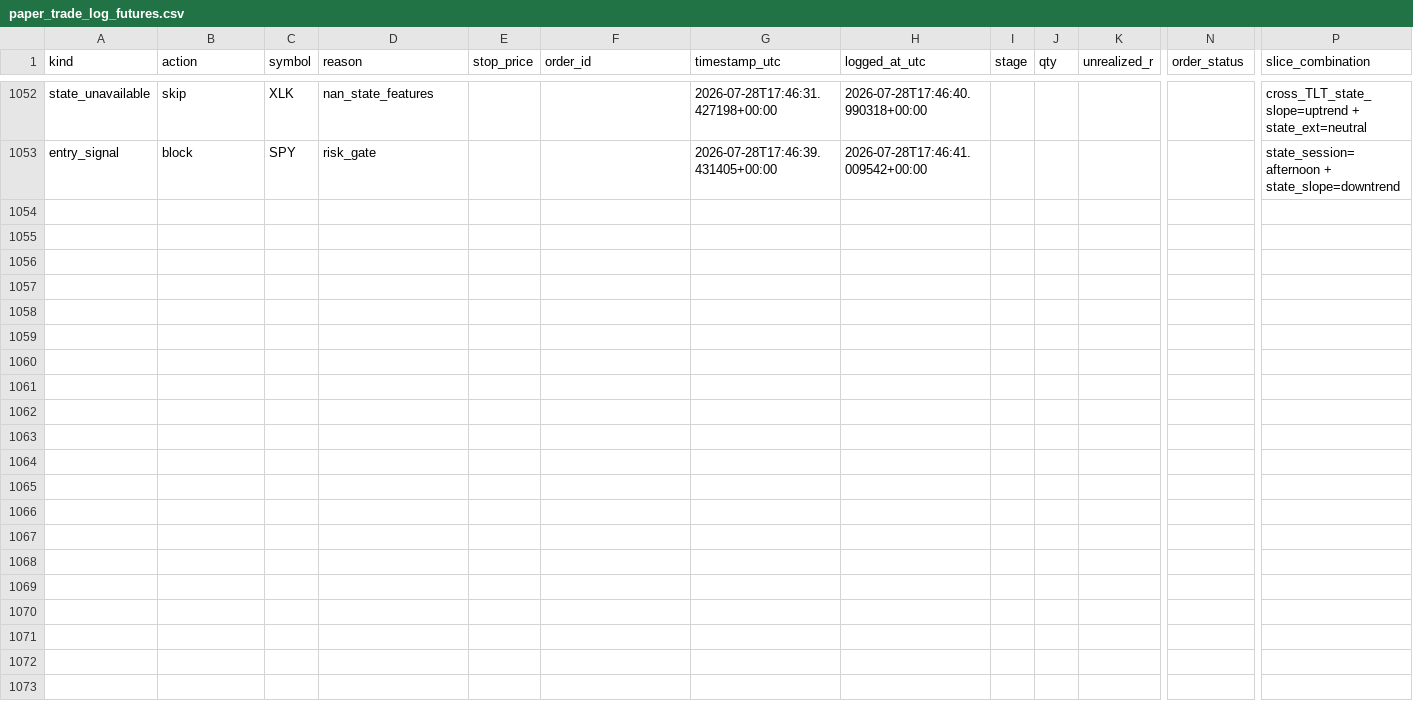
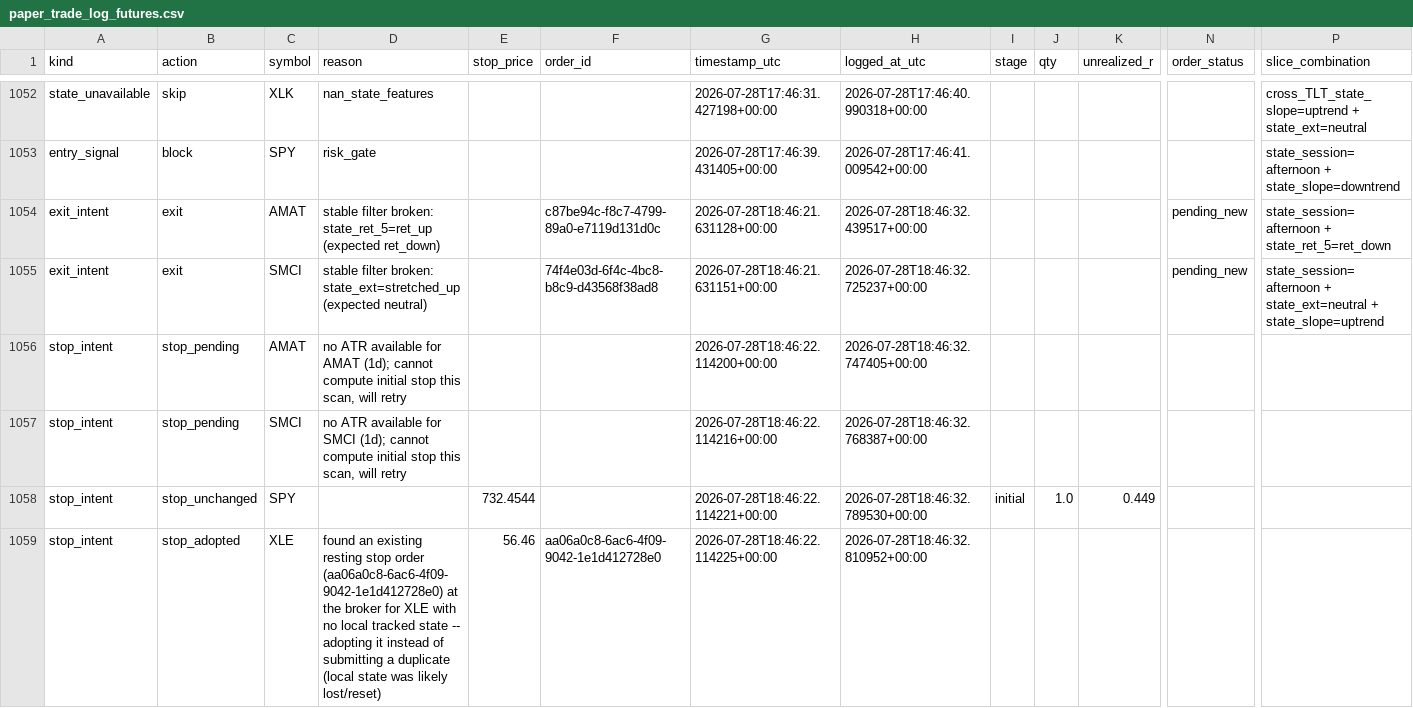
Before and after one commit to 6ixtyn9-sudo/Price, a CSV file: localdata/paper_trade_log_futures.csv, drawn as a sheet; only a part is shown, gaps mark what is left out; rows hold the shown columns only; the diff covers the shown part only; the diff names each change by its address in the sheet, - before the commit and + after, or states it on an @@ line.

```diff
--- a/localdata/paper_trade_log_futures.csv
+++ b/localdata/paper_trade_log_futures.csv
+row 1054: exit_intent | exit | AMAT | stable filter broken: state_ret_5=ret_up (expected ret_down) |  | c87be94c-f8c7-4799-89a0-e7119d131d0c | 2026-07-28T18:46:21.631128+00:00 | 2026-07-28T18:46:32.439517+00:00 |  |  |  | pending_new | state_session=afternoon + state_ret_5=ret_down
+row 1055: exit_intent | exit | SMCI | stable filter broken: state_ext=stretched_up (expected neutral) |  | 74f4e03d-6f4c-4bc8-b8c9-d43568f38ad8 | 2026-07-28T18:46:21.631151+00:00 | 2026-07-28T18:46:32.725237+00:00 |  |  |  | pending_new | state_session=afternoon + state_ext=neutral + state_slope=uptrend
+row 1056: stop_intent | stop_pending | AMAT | no ATR available for AMAT (1d); cannot compute initial stop this scan, will retry |  |  | 2026-07-28T18:46:22.114200+00:00 | 2026-07-28T18:46:32.747405+00:00
+row 1057: stop_intent | stop_pending | SMCI | no ATR available for SMCI (1d); cannot compute initial stop this scan, will retry |  |  | 2026-07-28T18:46:22.114216+00:00 | 2026-07-28T18:46:32.768387+00:00
+row 1058: stop_intent | stop_unchanged | SPY |  | 732.4544 |  | 2026-07-28T18:46:22.114221+00:00 | 2026-07-28T18:46:32.789530+00:00 | initial | 1.0 | 0.449
+row 1059: stop_intent | stop_adopted | XLE | found an existing resting stop order (aa06a0c8-6ac6-4f09-9042-1e1d412728e0) at the broker for XLE with no local tracked state -- adopting it instead of submitting a duplicate (local state was likely lost/reset) | 56.46 | aa06a0c8-6ac6-4f09-9042-1e1d412728e0 | 2026-07-28T18:46:22.114225+00:00 | 2026-07-28T18:46:32.810952+00:00
```
Also changed, not shown: 5 added rows elsewhere in this file, localdata/trade_journal_futures.csv, 1 other file.
